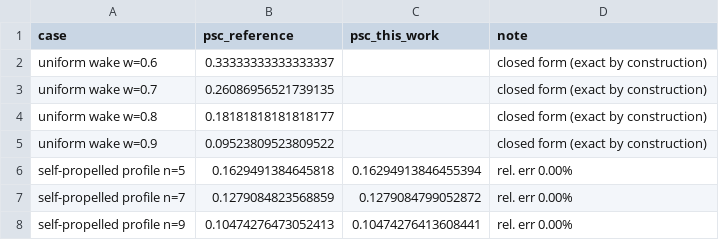
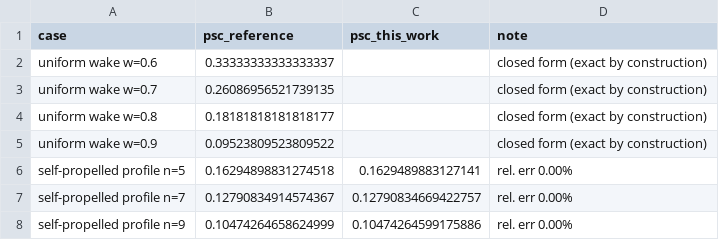
Before and after one commit to abc000cool/bli-power-balance, a CSV file: data/validation_smith.csv, drawn as a sheet.

```diff
--- a/data/validation_smith.csv
+++ b/data/validation_smith.csv
@@ -5,4 +5,4 @@ uniform wake w=0.8,0.18181818181818177,,closed form (exact by construction)
 uniform wake w=0.9,0.09523809523809522,,closed form (exact by construction)
-self-propelled profile n=5,0.1629491384645818,0.16294913846455394,rel. err 0.00%
-self-propelled profile n=7,0.1279084823568859,0.1279084799052872,rel. err 0.00%
-self-propelled profile n=9,0.10474276473052413,0.10474276413608441,rel. err 0.00%
+self-propelled profile n=5,0.16294898831274518,0.1629489883127141,rel. err 0.00%
+self-propelled profile n=7,0.12790834914574367,0.12790834669422757,rel. err 0.00%
+self-propelled profile n=9,0.10474264658624999,0.10474264599175886,rel. err 0.00%
```
Also changed, not shown: data/validation_d8.csv, data/validation_d8_sensitivity.csv, 17 other files.
